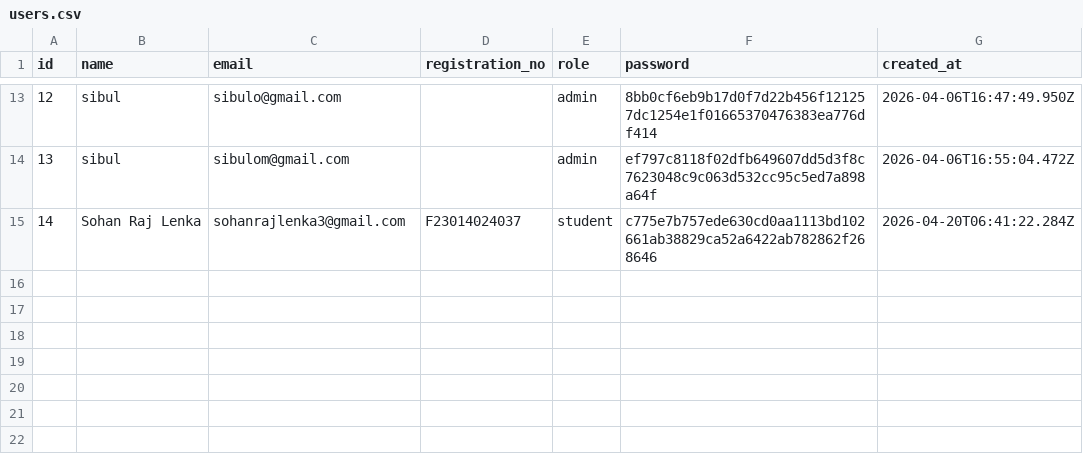
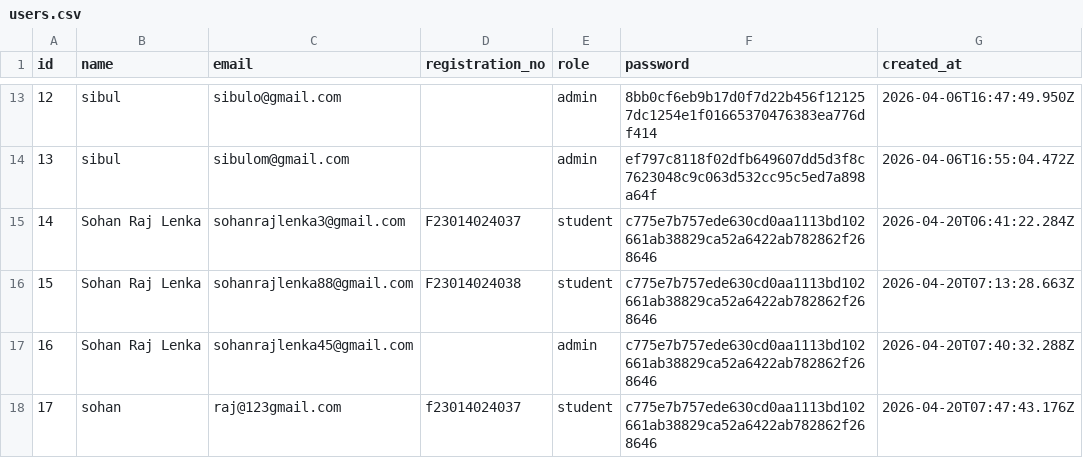
Before and after one commit to sohanrajlenka1-cpu/feedback_protal, a CSV file: data/users.csv, drawn as a sheet; only a part is shown, gaps mark what is left out; the diff names each change by its address in the sheet, - before the commit and + after, or states it on an @@ line.

Commit message:
update: sync all feedback forms and server data

```diff
--- a/data/users.csv
+++ b/data/users.csv
+row 16: 15 | Sohan Raj Lenka | sohanrajlenka88@gmail.com | F23014024038 | student | c775e7b757ede630cd0aa1113bd102661ab38829ca52a6422ab782862f268646 | 2026-04-20T07:13:28.663Z
+row 17: 16 | Sohan Raj Lenka | sohanrajlenka45@gmail.com |  | admin | c775e7b757ede630cd0aa1113bd102661ab38829ca52a6422ab782862f268646 | 2026-04-20T07:40:32.288Z
+row 18: 17 | sohan | raj@123gmail.com | f23014024037 | student | c775e7b757ede630cd0aa1113bd102661ab38829ca52a6422ab782862f268646 | 2026-04-20T07:47:43.176Z
```
Also changed, not shown: 5 other files.
